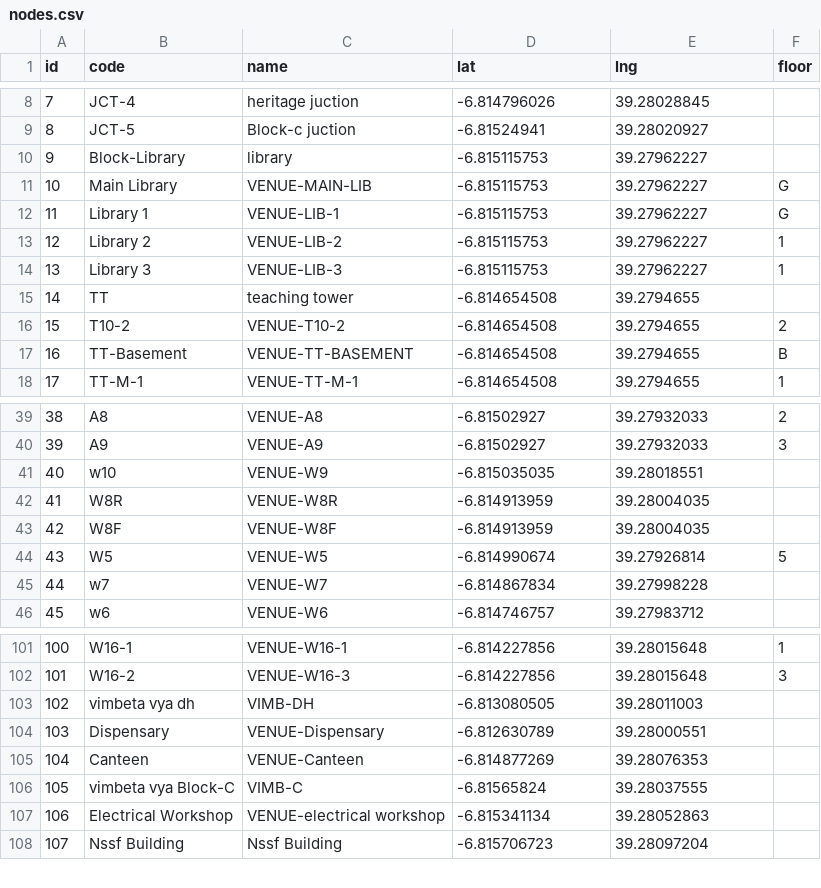
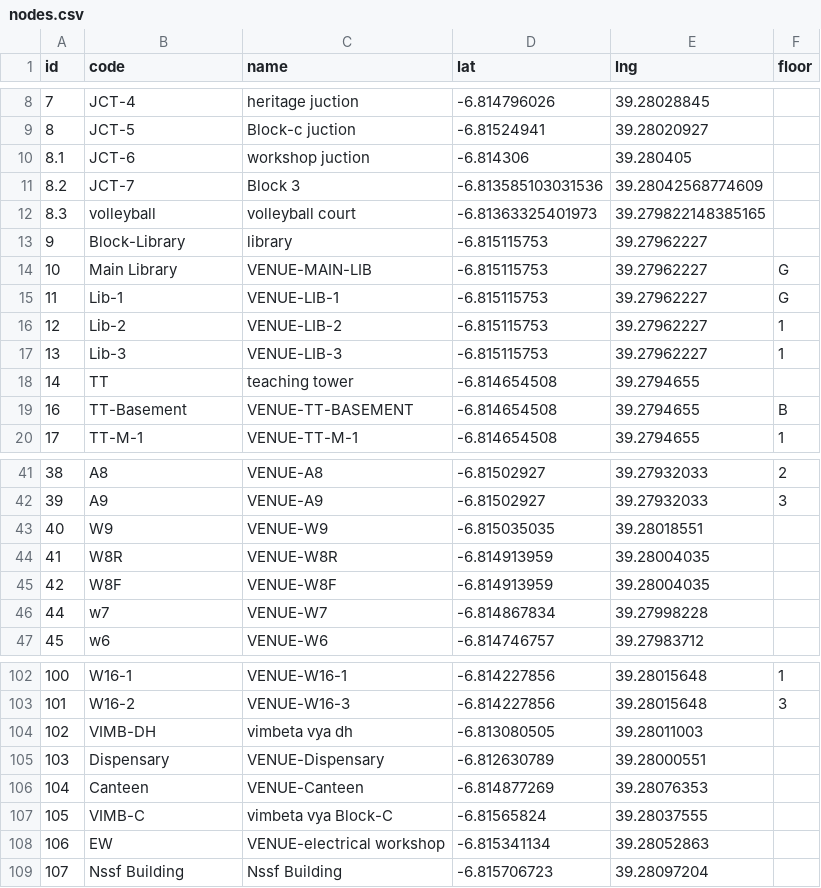
Before and after one commit to issah1554/dit-navigator, a CSV file: nodes.csv, drawn as a sheet; only a part is shown, gaps mark what is left out; the diff covers the shown part only.

Commit message:
Enhance graph and node data structure
- Updated graph.json to include additional connections and distances between nodes, enhancing the navigation map.
- Added new junctions (JCT-6, JCT-7) and locations (volleyball court, workshop) to nodes.json and nodes.csv for improved mapping accuracy.
- Standardized naming conventions in nodes.csv for libraries and blocks.
- Corrected latitude and longitude values for several nodes to ensure precise location tracking.
- Introduced new venues and updated existing ones to reflect recent changes in the campus layout.

```diff
--- a/nodes.csv
+++ b/nodes.csv
@@ -9,9 +9,11 @@ id,code,name,lat,lng,floor
 8,JCT-5,Block-c juction,-6.81524941,39.28020927,
+8.1,JCT-6,workshop juction,-6.814306, 39.280405,
+8.2,JCT-7,Block 3,-6.813585103031536, 39.28042568774609,
+8.3,volleyball,volleyball court,-6.81363325401973, 39.279822148385165
 9,Block-Library,library,-6.815115753,39.27962227,
 10,Main Library,VENUE-MAIN-LIB,-6.815115753,39.27962227,G
-11,Library 1,VENUE-LIB-1,-6.815115753,39.27962227,G
-12,Library 2,VENUE-LIB-2,-6.815115753,39.27962227,1
-13,Library 3,VENUE-LIB-3,-6.815115753,39.27962227,1
+11,Lib-1,VENUE-LIB-1,-6.815115753,39.27962227,G
+12,Lib-2,VENUE-LIB-2,-6.815115753,39.27962227,1
+13,Lib-3,VENUE-LIB-3,-6.815115753,39.27962227,1
 14,TT,teaching tower,-6.814654508,39.2794655,
-15,T10-2,VENUE-T10-2,-6.814654508,39.2794655,2
 16,TT-Basement,VENUE-TT-BASEMENT,-6.814654508,39.2794655,B
@@ -40,6 +42,5 @@ id,code,name,lat,lng,floor
 39,A9,VENUE-A9,-6.81502927,39.27932033,3
-40,w10,VENUE-W9,-6.815035035,39.28018551,
+40,W9,VENUE-W9,-6.815035035,39.28018551,
 41,W8R,VENUE-W8R,-6.814913959,39.28004035,
 42,W8F,VENUE-W8F,-6.814913959,39.28004035,
-43,W5,VENUE-W5,-6.814990674,39.27926814,5
 44,w7,VENUE-W7,-6.814867834,39.27998228,
@@ -102,7 +103,7 @@ id,code,name,lat,lng,floor
 101,W16-2,VENUE-W16-3,-6.814227856,39.28015648,3
-102,vimbeta vya dh,VIMB-DH,-6.813080505,39.28011003,
+102,VIMB-DH,vimbeta vya dh,-6.813080505,39.28011003,
 103,Dispensary,VENUE-Dispensary,-6.812630789,39.28000551,
 104,Canteen,VENUE-Canteen,-6.814877269,39.28076353,
-105,vimbeta vya Block-C,VIMB-C,-6.81565824,39.28037555,
-106,Electrical Workshop,VENUE-electrical workshop,-6.815341134,39.28052863,
+105,VIMB-C,vimbeta vya Block-C,-6.81565824,39.28037555,
+106,EW,VENUE-electrical workshop,-6.815341134,39.28052863,
 107,Nssf Building,Nssf Building,-6.815706723,39.28097204,
```
Also changed, not shown: 5 edited cells elsewhere in this file, edges.csv, 2 other files.
